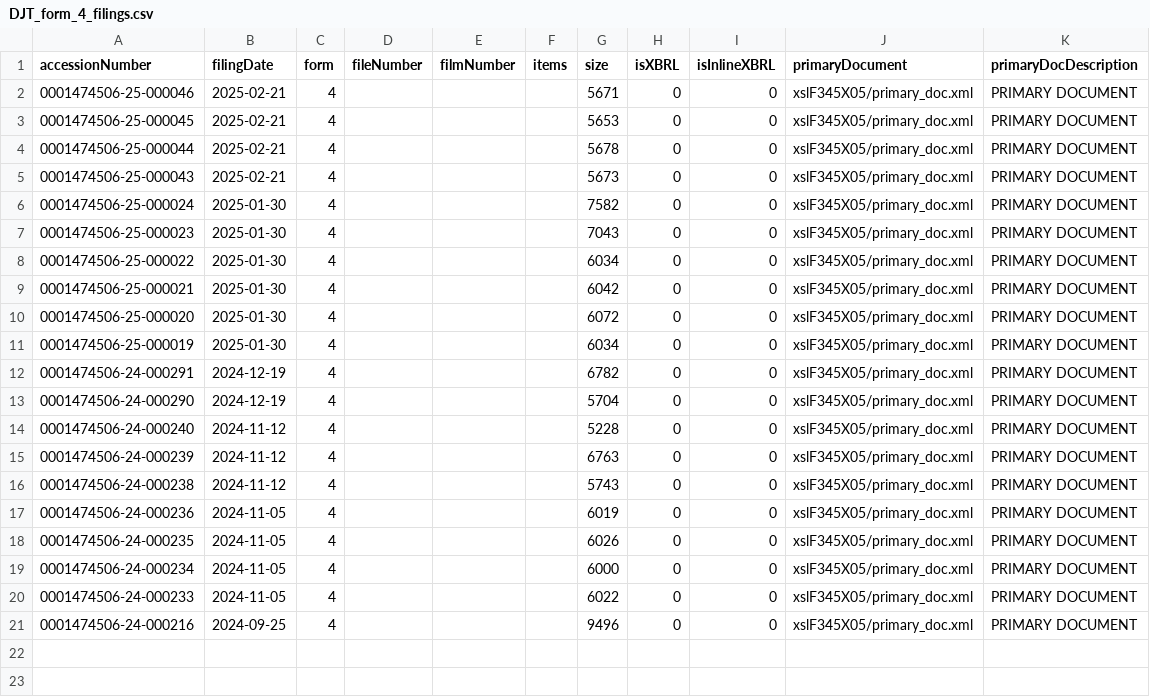
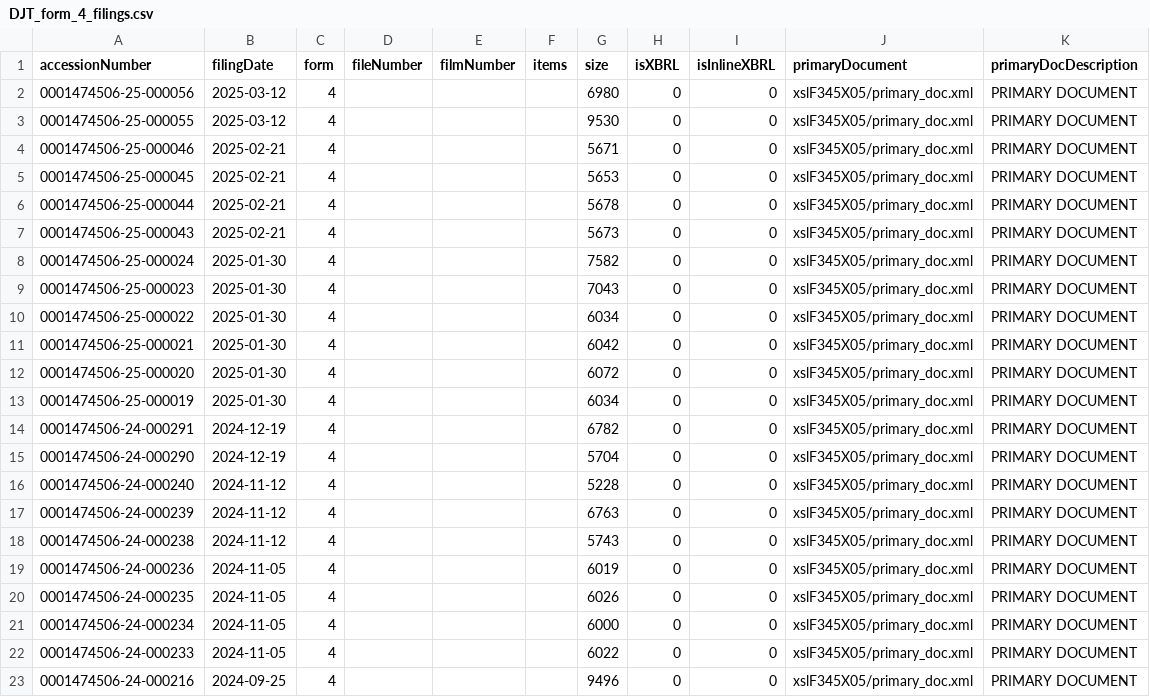
Before and after one commit to EDEN-Quant/sentimentalWarhammer, a CSV file: SEC/data/CSV/raw/DJT_form_4_filings.csv, drawn as a sheet; the diff names each change by its address in the sheet, - before the commit and + after, or states it on an @@ line.

```diff
--- a/SEC/data/CSV/raw/DJT_form_4_filings.csv
+++ b/SEC/data/CSV/raw/DJT_form_4_filings.csv
+row 2: 0001474506-25-000056 | 2025-03-12 | 4 |  |  |  | 6980 | 0 | 0 | xslF345X05/primary_doc.xml | PRIMARY DOCUMENT
+row 3: 0001474506-25-000055 | 2025-03-12 | 4 |  |  |  | 9530 | 0 | 0 | xslF345X05/primary_doc.xml | PRIMARY DOCUMENT
```
Also changed, not shown: SEC/data/CSV/combined/filings.csv, aggregated_data.csv, 5 other files.
